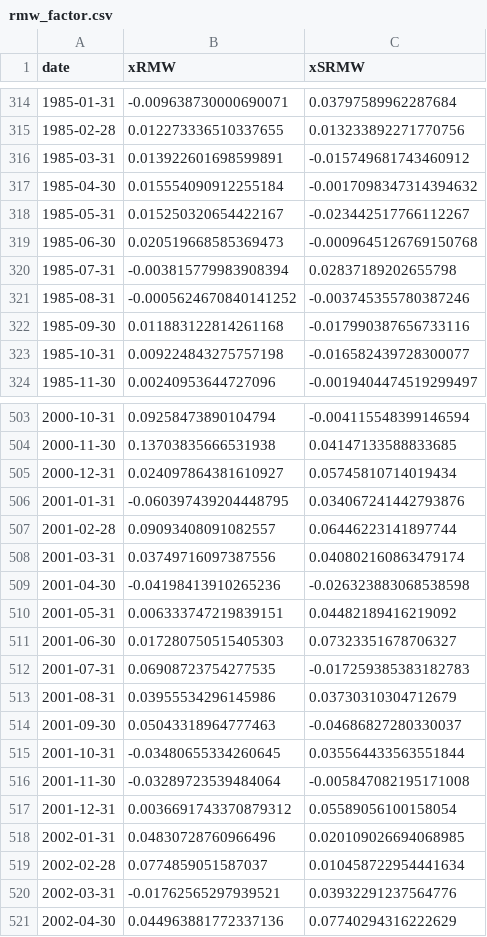
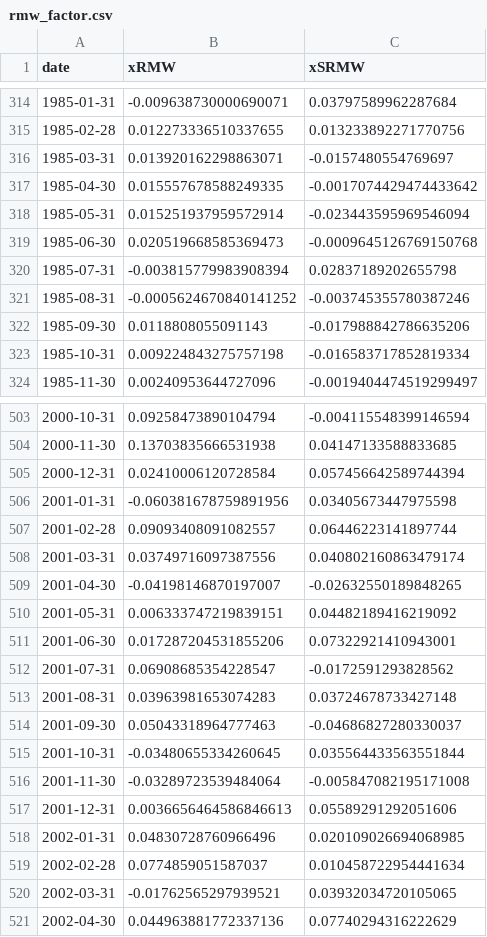
Before and after one commit to aidanvyas/ken_french_data_library_replication, a CSV file: data/processed_data/rmw_factor.csv, drawn as a sheet; only a part is shown, gaps mark what is left out; the diff covers the shown part only.

```diff
--- a/data/processed_data/rmw_factor.csv
+++ b/data/processed_data/rmw_factor.csv
@@ -315,5 +315,5 @@ date,xRMW,xSRMW
 1985-02-28,0.012273336510337655,0.013233892271770756
-1985-03-31,0.013922601698599891,-0.015749681743460912
-1985-04-30,0.015554090912255184,-0.0017098347314394632
-1985-05-31,0.015250320654422167,-0.023442517766112267
+1985-03-31,0.013920162298863071,-0.0157480554769697
+1985-04-30,0.015557678588249335,-0.0017074429474433642
+1985-05-31,0.015251937959572914,-0.023443595969546094
 1985-06-30,0.020519668585369473,-0.0009645126769150768
@@ -321,4 +321,4 @@ date,xRMW,xSRMW
 1985-08-31,-0.0005624670840141252,-0.003745355780387246
-1985-09-30,0.011883122814261168,-0.017990387656733116
-1985-10-31,0.009224843275757198,-0.016582439728300077
+1985-09-30,0.0118808055091143,-0.017988842786635206
+1985-10-31,0.009224843275757198,-0.016583717852819334
 1985-11-30,0.00240953644727096,-0.0019404474519299497
@@ -504,11 +504,11 @@ date,xRMW,xSRMW
 2000-11-30,0.13703835666531938,0.04147133588833685
-2000-12-31,0.024097864381610927,0.05745810714019434
-2001-01-31,-0.060397439204448795,0.034067241442793876
+2000-12-31,0.02410006120728584,0.057456642589744394
+2001-01-31,-0.060381678759891956,0.03405673447975598
 2001-02-28,0.09093408091082557,0.06446223141897744
 2001-03-31,0.03749716097387556,0.040802160863479174
-2001-04-30,-0.04198413910265236,-0.026323883068538598
+2001-04-30,-0.04198146870197007,-0.02632550189848265
 2001-05-31,0.006333747219839151,0.04482189416219092
-2001-06-30,0.017280750515405303,0.07323351678706327
-2001-07-31,0.06908723754277535,-0.017259385383182783
-2001-08-31,0.03955534296145986,0.03730310304712679
+2001-06-30,0.017287204531855206,0.07322921410943001
+2001-07-31,0.06908685354228547,-0.0172591293828562
+2001-08-31,0.03963981653074283,0.03724678733427148
 2001-09-30,0.05043318964777463,-0.04686827280330037
@@ -516,6 +516,6 @@ date,xRMW,xSRMW
 2001-11-30,-0.03289723539484064,-0.005847082195171008
-2001-12-31,0.0036691743370879312,0.05589056100158054
+2001-12-31,0.0036656464586846613,0.05589291292051606
 2002-01-31,0.04830728760966496,0.020109026694068985
 2002-02-28,0.0774859051587037,0.010458722954441634
-2002-03-31,-0.01762565297939521,0.03932291237564776
+2002-03-31,-0.01762565297939521,0.03932034720105065
 2002-04-30,0.044963881772337136,0.07740294316222629
```
Also changed, not shown: 111 edited cells elsewhere in this file, data/processed_data/cma_factor.csv, data/processed_data/hml_factor.csv, 5 other files.
